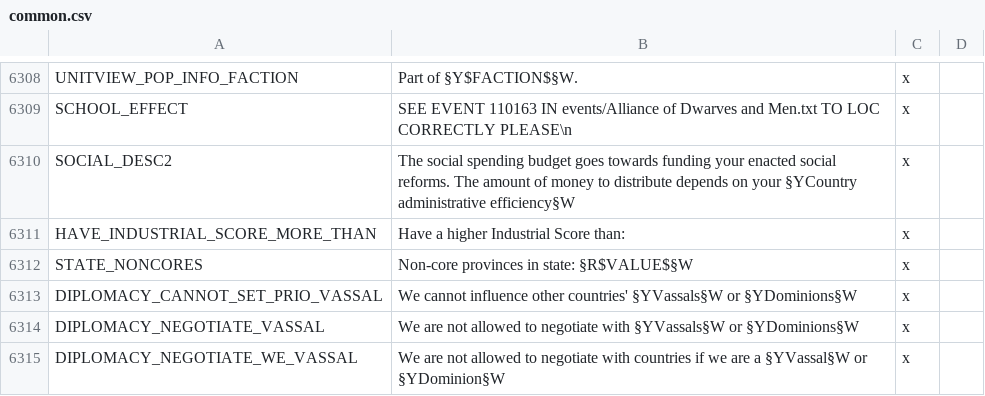
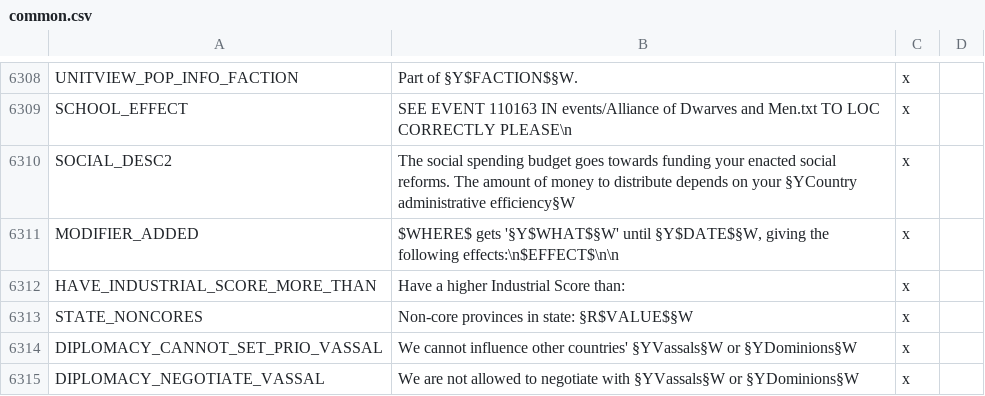
Before and after one commit to s-williams/Victoria-2-X, a CSV file: localisation/common.csv, drawn as a sheet; only a part is shown, gaps mark what is left out; the shorter side is filled out with more unchanged rows.

```diff
--- a/localisation/common.csv
+++ b/localisation/common.csv
@@ -6310,2 +6310,3 @@ SCHOOL_EFFECT;SEE EVENT 110163 IN events/Alliance of Dwarves and Men.txt TO LOC
 SOCIAL_DESC2;The social spending budget goes towards funding your enacted social reforms. The amount of money to distribute depends on your §YCountry administrative efficiency§W;x
+MODIFIER_ADDED;$WHERE$ gets '§Y$WHAT$§W' until §Y$DATE$§W, giving the following effects:\n$EFFECT$\n\n;x
 HAVE_INDUSTRIAL_SCORE_MORE_THAN;Have a higher Industrial Score than: ;x
```
Also changed, not shown: localisation/modifiers.csv, localisation/politics.csv, 6 other files.
